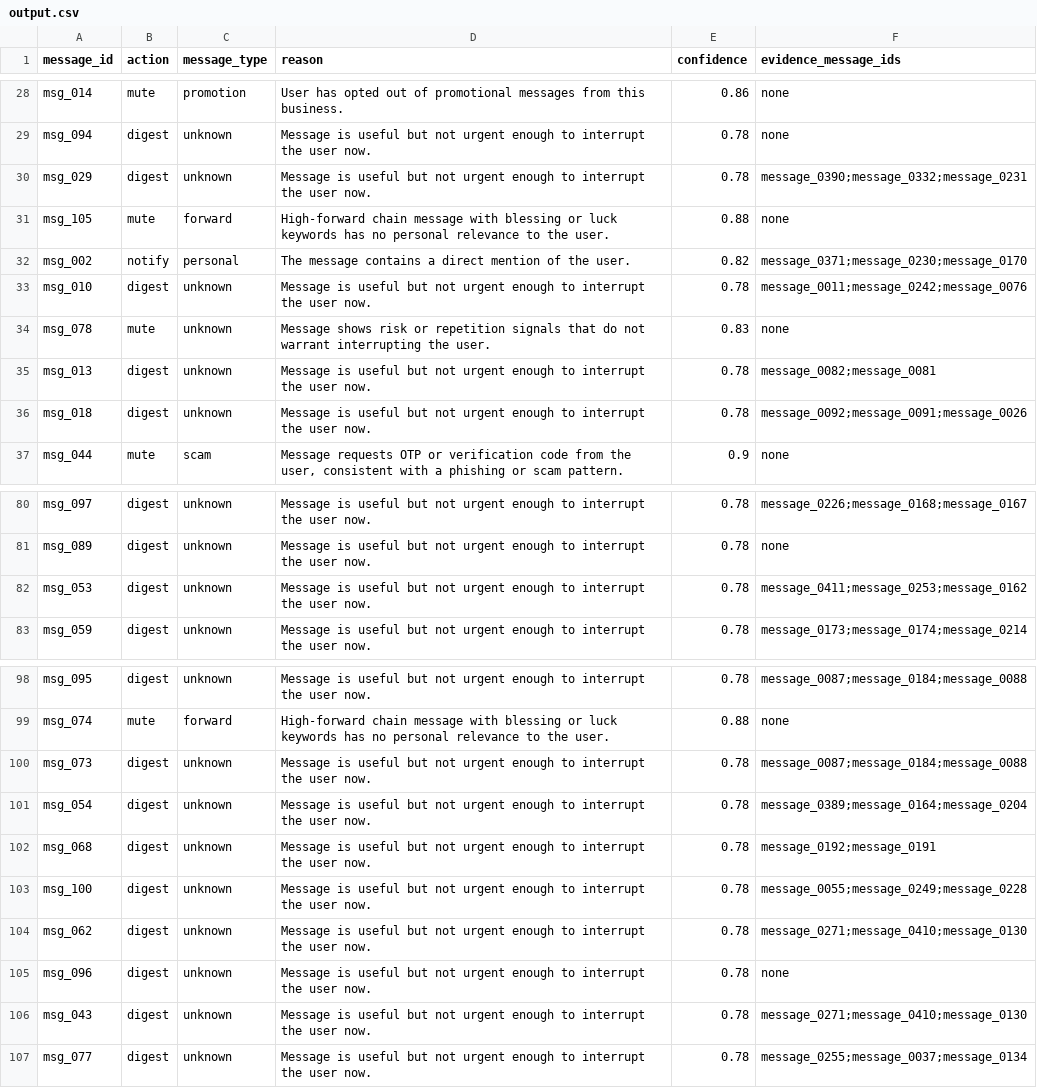
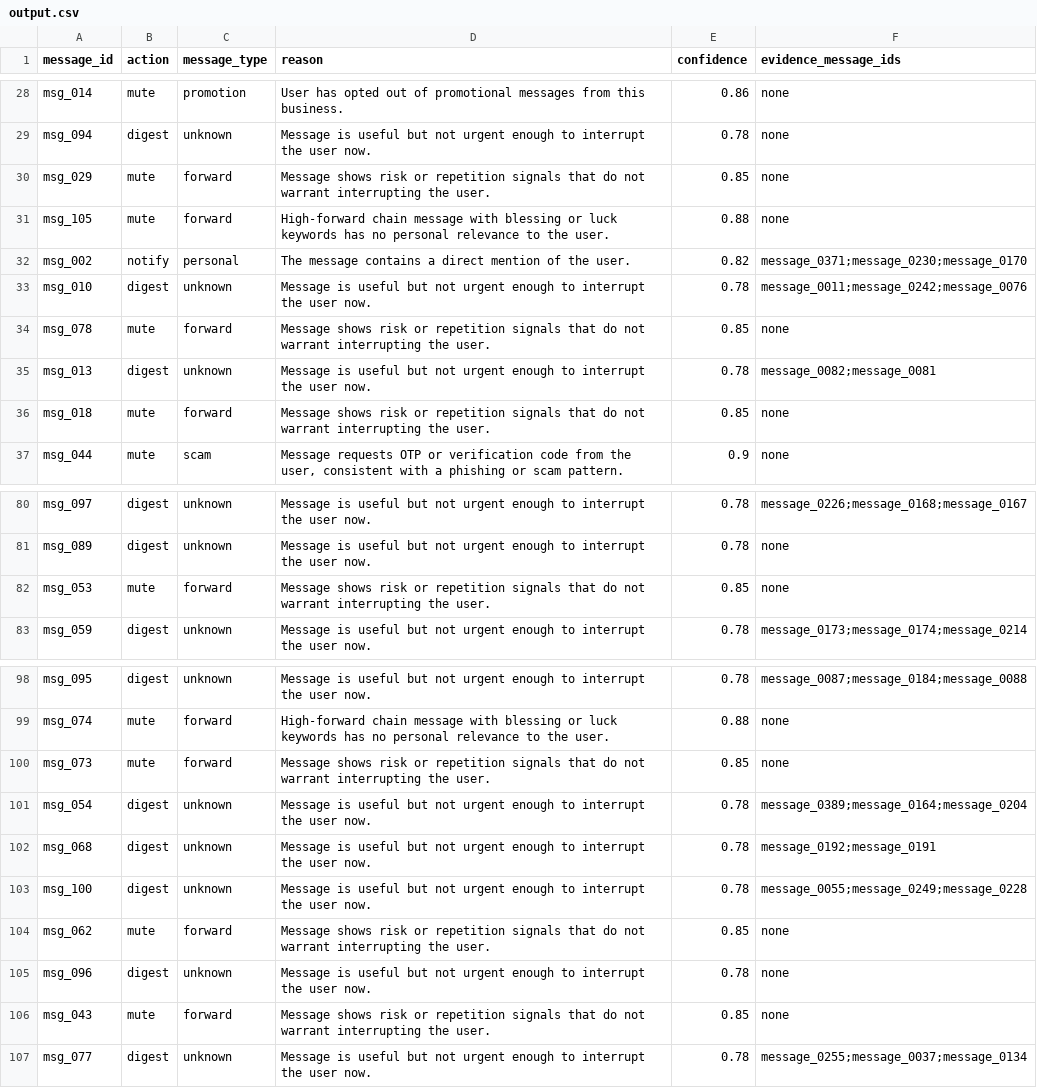
Before and after one commit to koushiksuresh27/hackerrank-orchestrate-august-hackathon, a CSV file: dataset/output.csv, drawn as a sheet; only a part is shown, gaps mark what is left out.

```diff
--- a/dataset/output.csv
+++ b/dataset/output.csv
@@ -29,3 +29,3 @@
 "msg_094","digest","unknown","Message is useful but not urgent enough to interrupt the user now.","0.78","none"
-"msg_029","digest","unknown","Message is useful but not urgent enough to interrupt the user now.","0.78","message_0390;message_0332;message_0231"
+"msg_029","mute","forward","Message shows risk or repetition signals that do not warrant interrupting the user.","0.85","none"
 "msg_105","mute","forward","High-forward chain message with blessing or luck keywords has no personal relevance to the user.","0.88","none"
@@ -33,5 +33,5 @@
 "msg_010","digest","unknown","Message is useful but not urgent enough to interrupt the user now.","0.78","message_0011;message_0242;message_0076"
-"msg_078","mute","unknown","Message shows risk or repetition signals that do not warrant interrupting the user.","0.83","none"
+"msg_078","mute","forward","Message shows risk or repetition signals that do not warrant interrupting the user.","0.85","none"
 "msg_013","digest","unknown","Message is useful but not urgent enough to interrupt the user now.","0.78","message_0082;message_0081"
-"msg_018","digest","unknown","Message is useful but not urgent enough to interrupt the user now.","0.78","message_0092;message_0091;message_0026"
+"msg_018","mute","forward","Message shows risk or repetition signals that do not warrant interrupting the user.","0.85","none"
 "msg_044","mute","scam","Message requests OTP or verification code from the user, consistent with a phishing or scam pattern.","0.9","none"
@@ -81,3 +81,3 @@
 "msg_089","digest","unknown","Message is useful but not urgent enough to interrupt the user now.","0.78","none"
-"msg_053","digest","unknown","Message is useful but not urgent enough to interrupt the user now.","0.78","message_0411;message_0253;message_0162"
+"msg_053","mute","forward","Message shows risk or repetition signals that do not warrant interrupting the user.","0.85","none"
 "msg_059","digest","unknown","Message is useful but not urgent enough to interrupt the user now.","0.78","message_0173;message_0174;message_0214"
@@ -99,3 +99,3 @@
 "msg_074","mute","forward","High-forward chain message with blessing or luck keywords has no personal relevance to the user.","0.88","none"
-"msg_073","digest","unknown","Message is useful but not urgent enough to interrupt the user now.","0.78","message_0087;message_0184;message_0088"
+"msg_073","mute","forward","Message shows risk or repetition signals that do not warrant interrupting the user.","0.85","none"
 "msg_054","digest","unknown","Message is useful but not urgent enough to interrupt the user now.","0.78","message_0389;message_0164;message_0204"
@@ -103,5 +103,5 @@
 "msg_100","digest","unknown","Message is useful but not urgent enough to interrupt the user now.","0.78","message_0055;message_0249;message_0228"
-"msg_062","digest","unknown","Message is useful but not urgent enough to interrupt the user now.","0.78","message_0271;message_0410;message_0130"
+"msg_062","mute","forward","Message shows risk or repetition signals that do not warrant interrupting the user.","0.85","none"
 "msg_096","digest","unknown","Message is useful but not urgent enough to interrupt the user now.","0.78","none"
-"msg_043","digest","unknown","Message is useful but not urgent enough to interrupt the user now.","0.78","message_0271;message_0410;message_0130"
+"msg_043","mute","forward","Message shows risk or repetition signals that do not warrant interrupting the user.","0.85","none"
 "msg_077","digest","unknown","Message is useful but not urgent enough to interrupt the user now.","0.78","message_0255;message_0037;message_0134"
```
Also changed, not shown: 5 other files.
